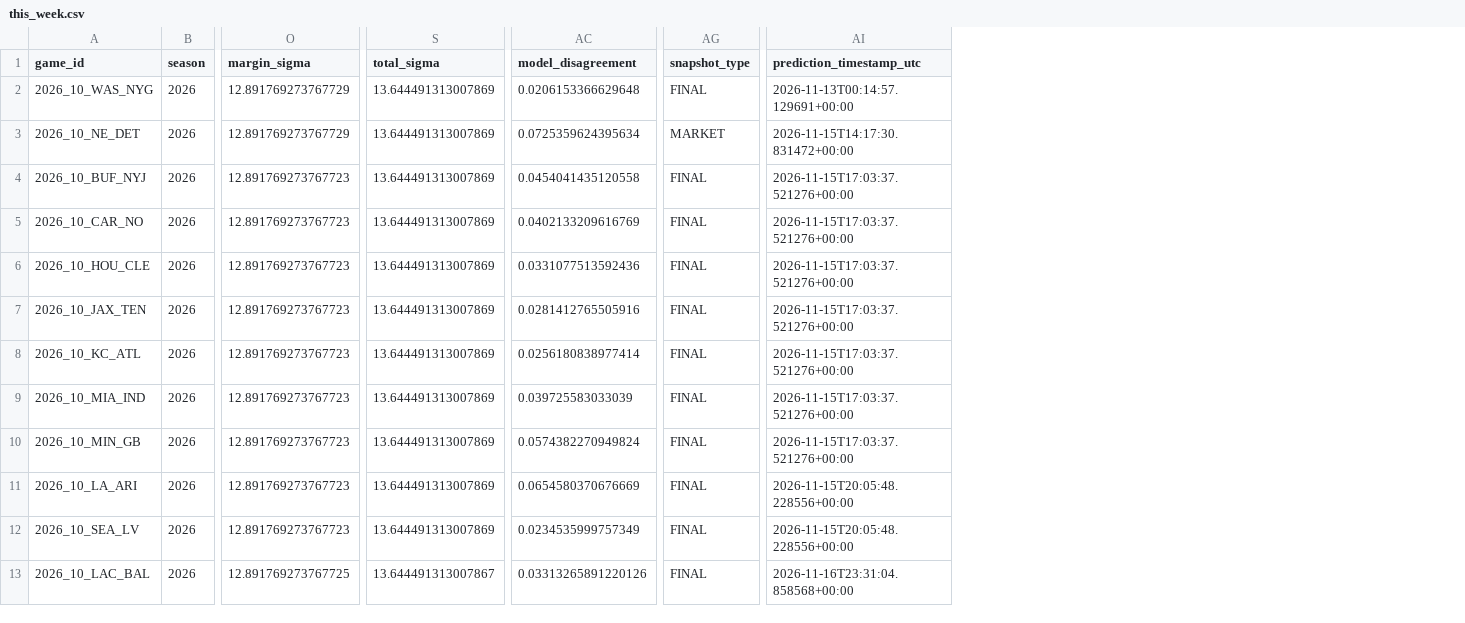
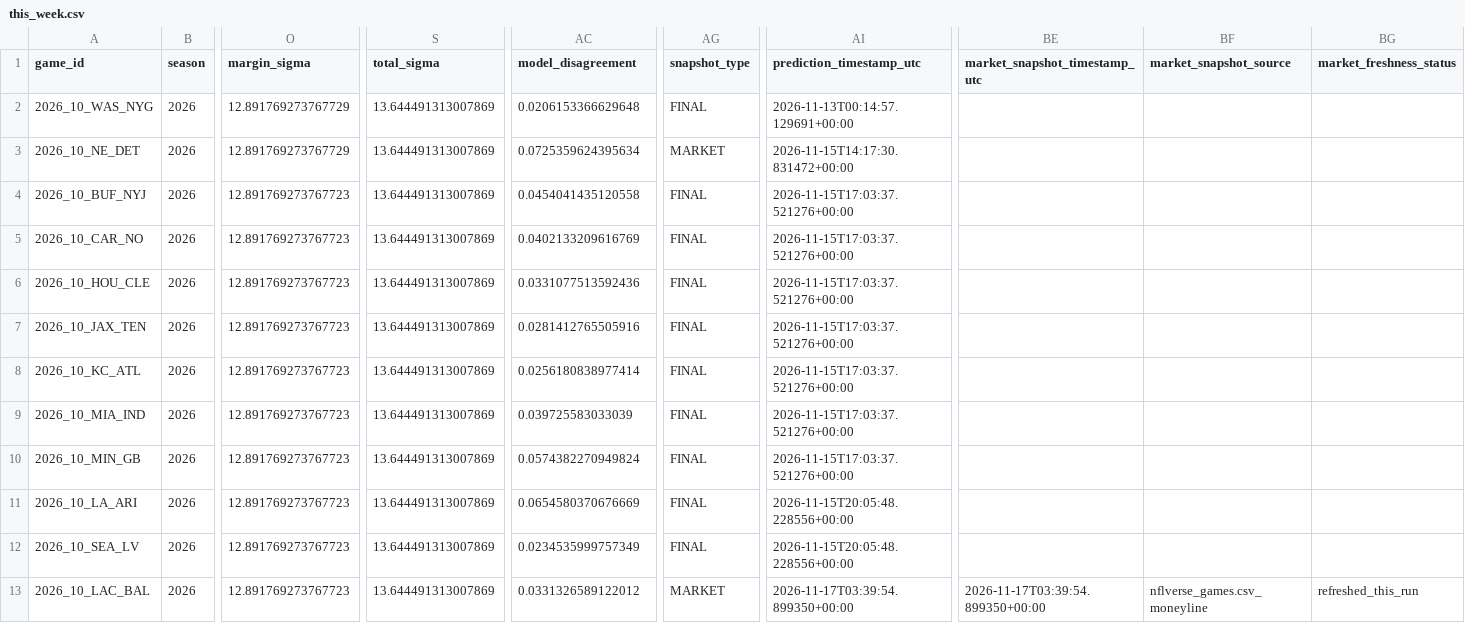
Before and after one commit to levine26/nfl-forecast-model, a CSV file: outputs/this_week.csv, drawn as a sheet; only a part is shown, gaps mark what is left out; the diff names each change by its address in the sheet, - before the commit and + after, or states it on an @@ line.

```diff
--- a/outputs/this_week.csv
+++ b/outputs/this_week.csv
+column BE (market_snapshot_timestamp_utc), row 13: 2026-11-17T03:39:54.899350+00:00
+column BF (market_snapshot_source), row 13: nflverse_games.csv_moneyline
+column BG (market_freshness_status), row 13: refreshed_this_run
-O13 (margin_sigma): 12.891769273767725
+O13 (margin_sigma): 12.891769273767723
-S13 (total_sigma): 13.644491313007867
+S13 (total_sigma): 13.644491313007869
-AC13 (model_disagreement): 0.03313265891220126
+AC13 (model_disagreement): 0.0331326589122012
-AG13 (snapshot_type): FINAL
+AG13 (snapshot_type): MARKET
-AI13 (prediction_timestamp_utc): 2026-11-16T23:31:04.858568+00:00
+AI13 (prediction_timestamp_utc): 2026-11-17T03:39:54.899350+00:00
```
Also changed, not shown: outputs/prediction_history.csv, 2 other files.
